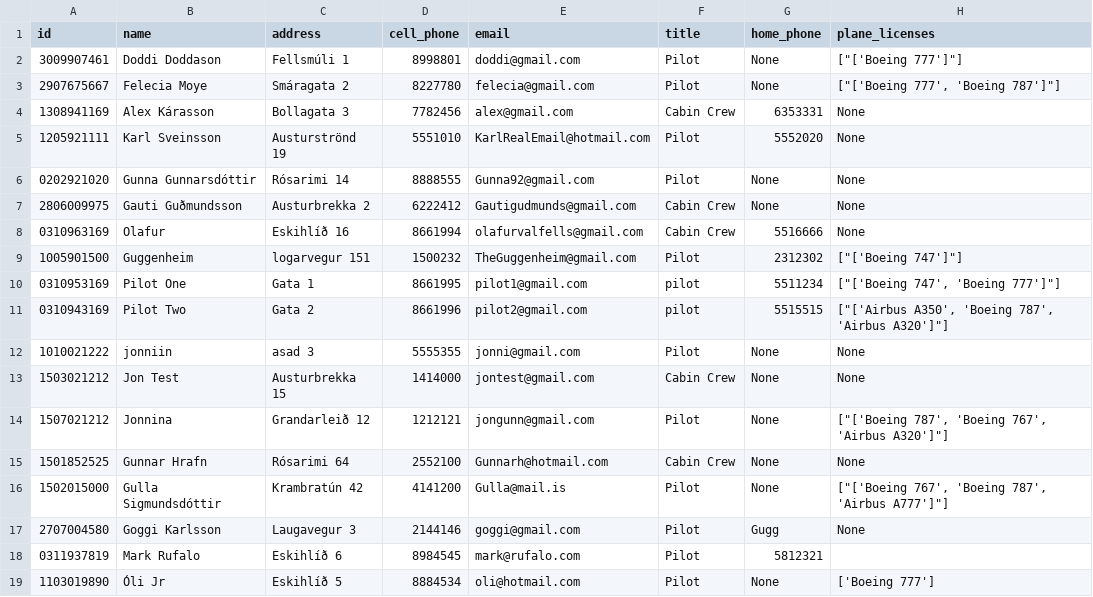
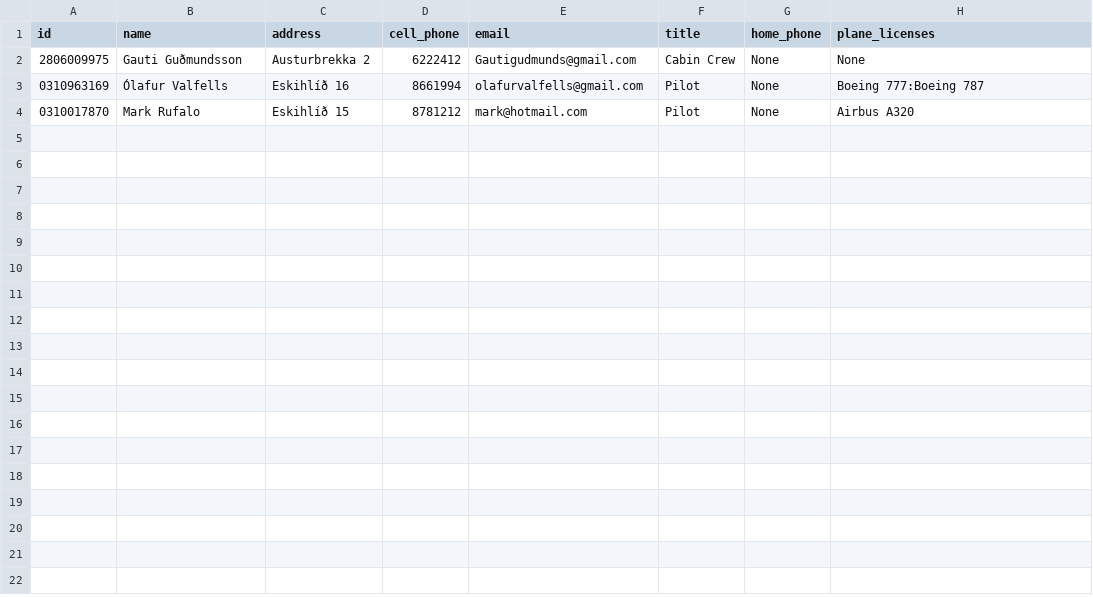
Before and after one commit to FuadPoroshtica/T-113-VLN1-H30, a CSV file: Source/files/employees.csv, drawn as a sheet.

```diff
--- a/Source/files/employees.csv
+++ b/Source/files/employees.csv
@@ -1,19 +1,4 @@
 id,name,address,cell_phone,email,title,home_phone,plane_licenses
-3009907461,Doddi Doddason,Fellsmúli 1,8998801,doddi@gmail.com,Pilot,None,"[""['Boeing 777']""]"
-2907675667,Felecia Moye,Smáragata 2,8227780,felecia@gmail.com,Pilot,None,"[""['Boeing 777', 'Boeing 787']""]"
-1308941169,Alex Kárasson,Bollagata 3,7782456,alex@gmail.com,Cabin Crew,6353331,None
-1205921111,Karl Sveinsson,Austurströnd 19,5551010,KarlRealEmail@hotmail.com,Pilot,5552020,None
-0202921020,Gunna Gunnarsdóttir,Rósarimi 14,8888555,Gunna92@gmail.com,Pilot,None,None
 2806009975,Gauti Guðmundsson,Austurbrekka 2,6222412,Gautigudmunds@gmail.com,Cabin Crew,None,None
-0310963169,Olafur,Eskihlíð 16,8661994,olafurvalfells@gmail.com,Cabin Crew,5516666,None
-1005901500,Guggenheim,logarvegur 151,1500232,TheGuggenheim@gmail.com,Pilot,2312302,"[""['Boeing 747']""]"
-0310953169,Pilot One,Gata 1,8661995,pilot1@gmail.com,pilot,5511234,"[""['Boeing 747', 'Boeing 777']""]"
-0310943169,Pilot Two,Gata 2,8661996,pilot2@gmail.com,pilot,5515515,"[""['Airbus A350', 'Boeing 787', 'Airbus A320']""]"
-1010021222,jonniin,asad 3,5555355,jonni@gmail.com,Pilot,None,None
-1503021212,Jon Test,Austurbrekka 15,1414000,jontest@gmail.com,Cabin Crew,None,None
-1507021212,Jonnina,Grandarleið 12,1212121,jongunn@gmail.com,Pilot,None,"[""['Boeing 787', 'Boeing 767', 'Airbus A320']""]"
-1501852525,Gunnar Hrafn,Rósarimi 64,2552100,Gunnarh@hotmail.com,Cabin Crew,None,None
-1502015000,Gulla Sigmundsdóttir,Krambratún 42,4141200,Gulla@mail.is,Pilot,None,"[""['Boeing 767', 'Boeing 787', 'Airbus A777']""]"
-2707004580,Goggi Karlsson,Laugavegur 3,2144146,goggi@gmail.com,Pilot,Gugg,None
-0311937819,Mark Rufalo,Eskihlíð 6,8984545,mark@rufalo.com,Pilot,5812321,
-1103019890,Óli Jr,Eskihlíð 5,8884534,oli@hotmail.com,Pilot,None,['Boeing 777']
+0310963169,Ólafur Valfells,Eskihlíð 16,8661994,olafurvalfells@gmail.com,Pilot,None,Boeing 777:Boeing 787
+0310017870,Mark Rufalo,Eskihlíð 15,8781212,mark@hotmail.com,Pilot,None,Airbus A320
```
Also changed, not shown: Source/files/locations.csv, 4 other files.
